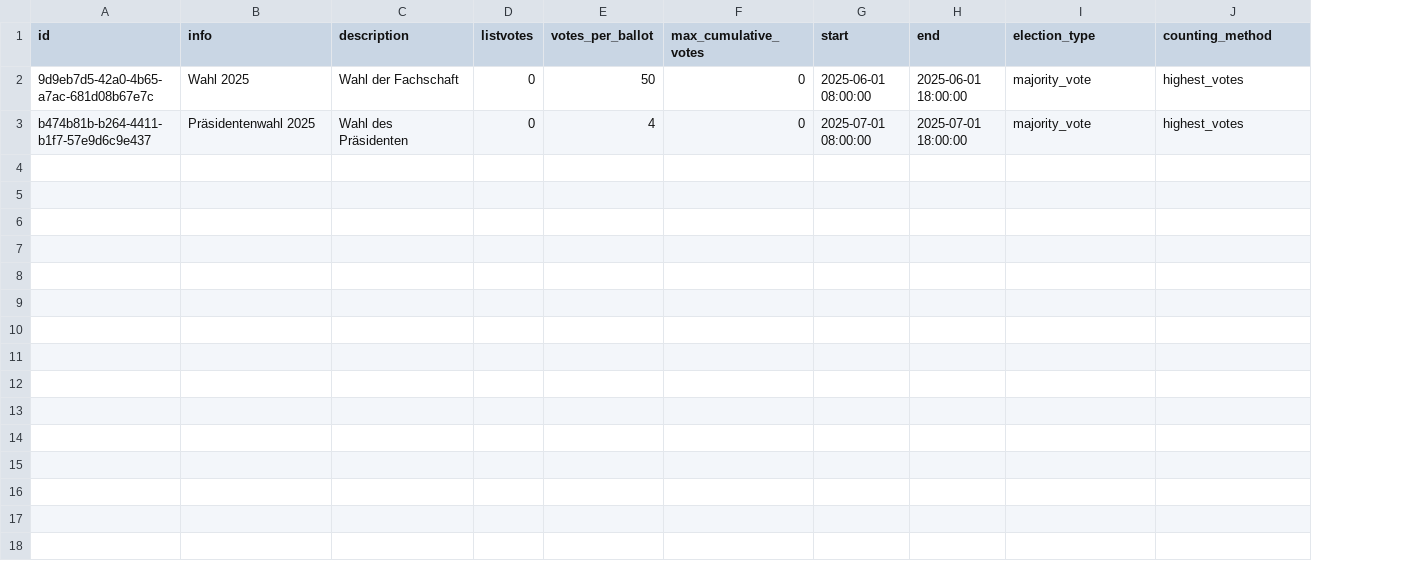
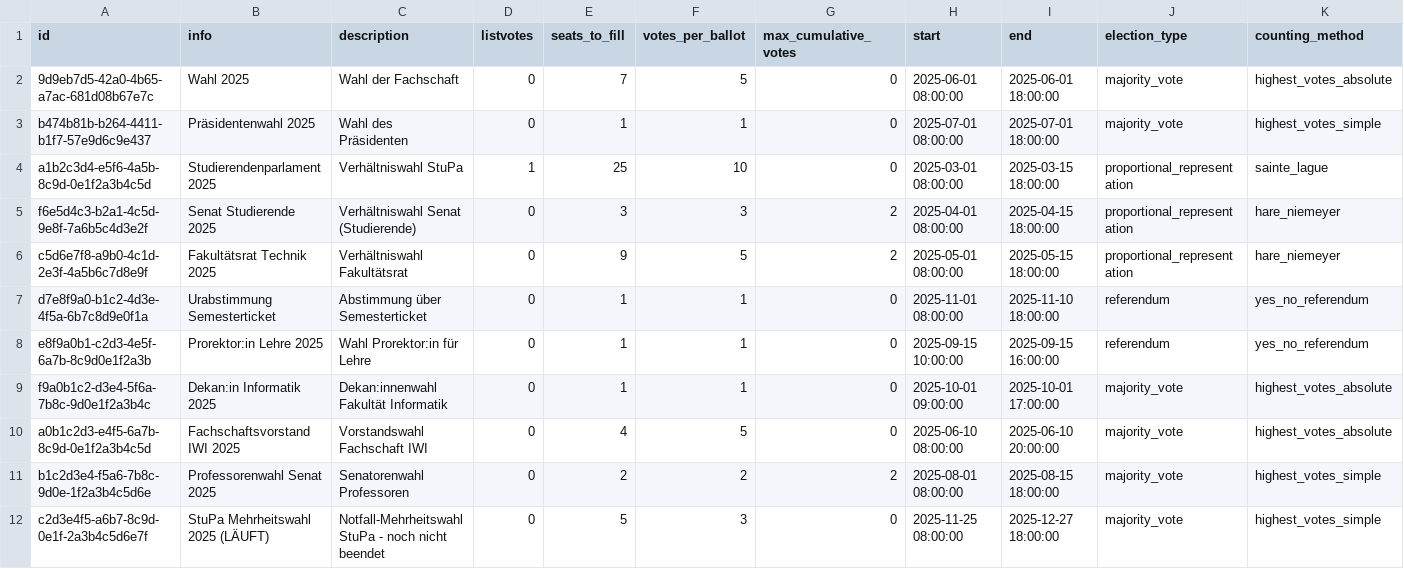
Before and after one commit to rneumann/election, a CSV file: backend/.extras/compose/postgres/initdb/data/csv/elections.csv, drawn as a sheet; addresses are those after the commit; the diff names each change by its address in the sheet, - before the commit and + after, or states it on an @@ line.

```diff
--- a/backend/.extras/compose/postgres/initdb/data/csv/elections.csv
+++ b/backend/.extras/compose/postgres/initdb/data/csv/elections.csv
+column E (seats_to_fill), rows 2-3: 7 | 1
-F2 (votes_per_ballot): 50
+F2 (votes_per_ballot): 5
-K2 (counting_method): highest_votes
+K2 (counting_method): highest_votes_absolute
-F3 (votes_per_ballot): 4
+F3 (votes_per_ballot): 1
-K3 (counting_method): highest_votes
+K3 (counting_method): highest_votes_simple
+row 4: a1b2c3d4-e5f6-4a5b-8c9d-0e1f2a3b4c5d | Studierendenparlament 2025 | Verhältniswahl StuPa | 1 | 25 | 10 | 0 | 2025-03-01 08:00:00 | 2025-03-15 18:00:00 | proportional_representation | sainte_lague
+row 5: f6e5d4c3-b2a1-4c5d-9e8f-7a6b5c4d3e2f | Senat Studierende 2025 | Verhältniswahl Senat (Studierende) | 0 | 3 | 3 | 2 | 2025-04-01 08:00:00 | 2025-04-15 18:00:00 | proportional_representation | hare_niemeyer
+row 6: c5d6e7f8-a9b0-4c1d-2e3f-4a5b6c7d8e9f | Fakultätsrat Technik 2025 | Verhältniswahl Fakultätsrat | 0 | 9 | 5 | 2 | 2025-05-01 08:00:00 | 2025-05-15 18:00:00 | proportional_representation | hare_niemeyer
+row 7: d7e8f9a0-b1c2-4d3e-4f5a-6b7c8d9e0f1a | Urabstimmung Semesterticket | Abstimmung über Semesterticket | 0 | 1 | 1 | 0 | 2025-11-01 08:00:00 | 2025-11-10 18:00:00 | referendum | yes_no_referendum
+row 8: e8f9a0b1-c2d3-4e5f-6a7b-8c9d0e1f2a3b | Prorektor:in Lehre 2025 | Wahl Prorektor:in für Lehre | 0 | 1 | 1 | 0 | 2025-09-15 10:00:00 | 2025-09-15 16:00:00 | referendum | yes_no_referendum
+row 9: f9a0b1c2-d3e4-5f6a-7b8c-9d0e1f2a3b4c | Dekan:in Informatik 2025 | Dekan:innenwahl Fakultät Informatik | 0 | 1 | 1 | 0 | 2025-10-01 09:00:00 | 2025-10-01 17:00:00 | majority_vote | highest_votes_absolute
+row 10: a0b1c2d3-e4f5-6a7b-8c9d-0e1f2a3b4c5d | Fachschaftsvorstand IWI 2025 | Vorstandswahl Fachschaft IWI | 0 | 4 | 5 | 0 | 2025-06-10 08:00:00 | 2025-06-10 20:00:00 | majority_vote | highest_votes_absolute
+row 11: b1c2d3e4-f5a6-7b8c-9d0e-1f2a3b4c5d6e | Professorenwahl Senat 2025 | Senatorenwahl Professoren | 0 | 2 | 2 | 2 | 2025-08-01 08:00:00 | 2025-08-15 18:00:00 | majority_vote | highest_votes_simple
+row 12: c2d3e4f5-a6b7-8c9d-0e1f-2a3b4c5d6e7f | StuPa Mehrheitswahl 2025 (LÄUFT) | Notfall-Mehrheitswahl StuPa - noch nicht beendet | 0 | 5 | 3 | 0 | 2025-11-25 08:00:00 | 2025-12-27 18:00:00 | majority_vote | highest_votes_simple
```
Also changed, not shown: backend/.extras/compose/postgres/initdb/data/csv/candidates.csv, backend/.extras/compose/postgres/initdb/data/csv/electioncandidates.csv, 2 other files.
